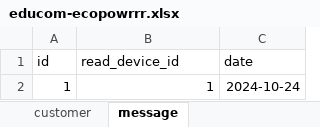
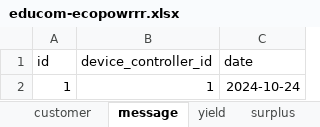
Before and after one commit to JochemGrootherder/educom-ecopowrrr, an Excel workbook: diagrams/ERD/educom-ecopowrrr.xlsx, sheet message, drawn as a sheet; values as stored, in another font and other column widths than the file's, no borders; charts and pictures not drawn; the diff names each change by its address in the sheet, - before the commit and + after, or states it on an @@ line.

```diff
--- a/diagrams/ERD/educom-ecopowrrr.xlsx (sheet message)
+++ b/diagrams/ERD/educom-ecopowrrr.xlsx (sheet message)
+sheet tab: yield
+sheet tab: surplus
-B1: read_device_id
+B1: device_controller_id
```
Also changed, not shown: sheet purchase_price, sheet sell_price, sheet customer_advisor, sheet customer, sheet device, other sheet tabs, charts or pictures, 1 other file.
